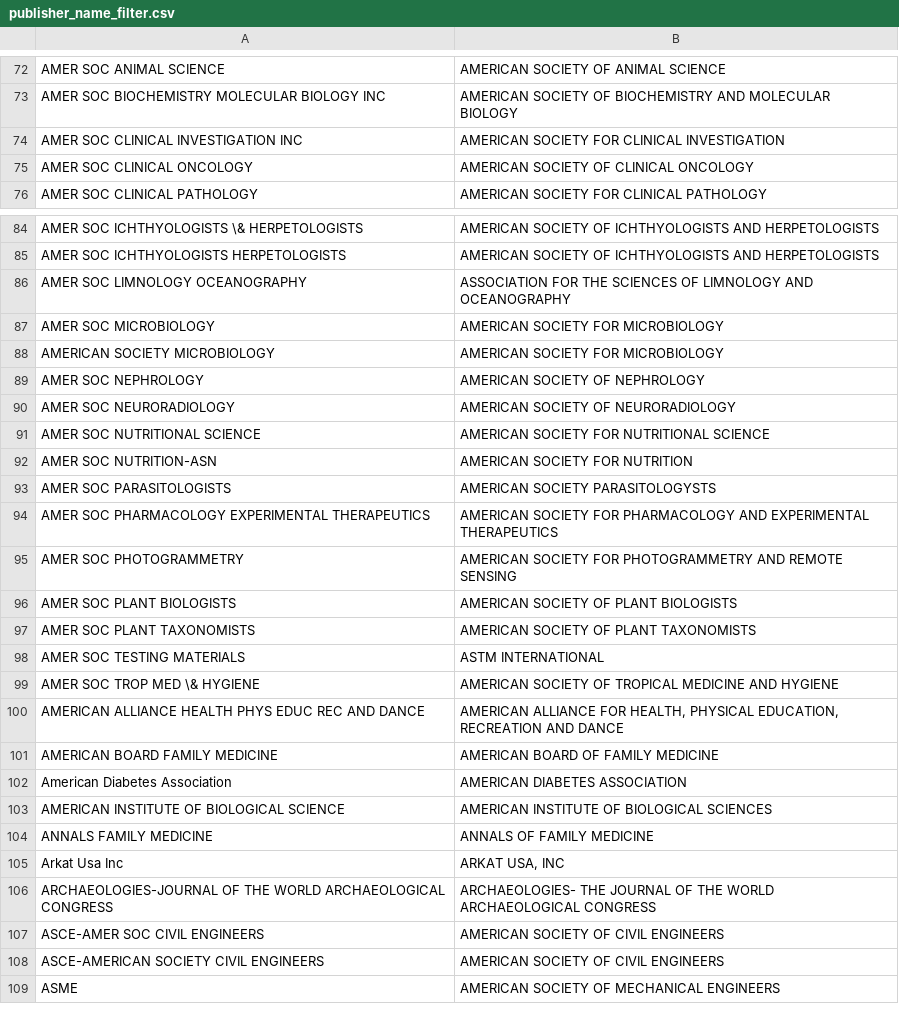
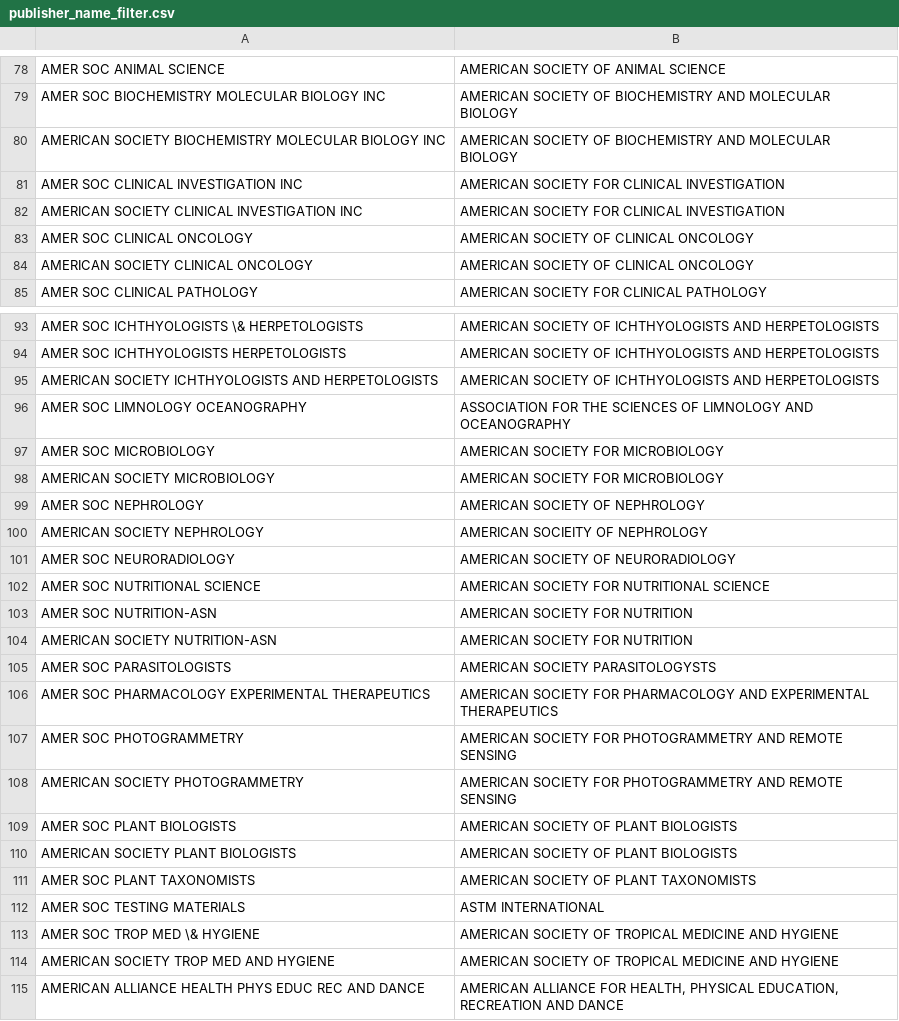
Before and after one commit to anthony7131998/vivo-pump, a CSV file: uf_examples/publications/filters/publisher_name_filter.csv, drawn as a sheet; only a part is shown, gaps mark what is left out; the shorter side is filled out with more unchanged rows; the diff covers the shown part only.

```diff
--- a/uf_examples/publications/filters/publisher_name_filter.csv
+++ b/uf_examples/publications/filters/publisher_name_filter.csv
@@ -73,4 +79,7 @@ AMER SOC ANIMAL SCIENCE|AMERICAN SOCIETY OF ANIMAL SCIENCE
 AMER SOC BIOCHEMISTRY MOLECULAR BIOLOGY INC|AMERICAN SOCIETY OF BIOCHEMISTRY AND MOLECULAR BIOLOGY
+AMERICAN SOCIETY BIOCHEMISTRY MOLECULAR BIOLOGY INC|AMERICAN SOCIETY OF BIOCHEMISTRY AND MOLECULAR BIOLOGY
 AMER SOC CLINICAL INVESTIGATION INC|AMERICAN SOCIETY FOR CLINICAL INVESTIGATION
+AMERICAN SOCIETY CLINICAL INVESTIGATION INC|AMERICAN SOCIETY FOR CLINICAL INVESTIGATION
 AMER SOC CLINICAL ONCOLOGY|AMERICAN SOCIETY OF CLINICAL ONCOLOGY
+AMERICAN SOCIETY CLINICAL ONCOLOGY|AMERICAN SOCIETY OF CLINICAL ONCOLOGY
 AMER SOC CLINICAL PATHOLOGY|AMERICAN SOCIETY FOR CLINICAL PATHOLOGY
@@ -85,2 +94,3 @@ AMER SOC ICHTHYOLOGISTS \& HERPETOLOGISTS|AMERICAN SOCIETY OF ICHTHYOLOGISTS AND
 AMER SOC ICHTHYOLOGISTS HERPETOLOGISTS|AMERICAN SOCIETY OF ICHTHYOLOGISTS AND HERPETOLOGISTS
+AMERICAN SOCIETY ICHTHYOLOGISTS AND HERPETOLOGISTS|AMERICAN SOCIETY OF ICHTHYOLOGISTS AND HERPETOLOGISTS
 AMER SOC LIMNOLOGY OCEANOGRAPHY|ASSOCIATION FOR THE SCIENCES OF LIMNOLOGY AND OCEANOGRAPHY
@@ -89,2 +99,3 @@ AMERICAN SOCIETY MICROBIOLOGY|AMERICAN SOCIETY FOR MICROBIOLOGY
 AMER SOC NEPHROLOGY|AMERICAN SOCIETY OF NEPHROLOGY
+AMERICAN SOCIETY NEPHROLOGY|AMERICAN SOCIEITY OF NEPHROLOGY
 AMER SOC NEURORADIOLOGY|AMERICAN SOCIETY OF NEURORADIOLOGY
@@ -92,2 +103,3 @@ AMER SOC NUTRITIONAL SCIENCE|AMERICAN SOCIETY FOR NUTRITIONAL SCIENCE
 AMER SOC NUTRITION-ASN|AMERICAN SOCIETY FOR NUTRITION
+AMERICAN SOCIETY NUTRITION-ASN|AMERICAN SOCIETY FOR NUTRITION
 AMER SOC PARASITOLOGISTS|AMERICAN SOCIETY PARASITOLOGYSTS
@@ -95,3 +107,5 @@ AMER SOC PHARMACOLOGY EXPERIMENTAL THERAPEUTICS|AMERICAN SOCIETY FOR PHARMACOLOG
 AMER SOC PHOTOGRAMMETRY|AMERICAN SOCIETY FOR PHOTOGRAMMETRY AND REMOTE SENSING
+AMERICAN SOCIETY PHOTOGRAMMETRY|AMERICAN SOCIETY FOR PHOTOGRAMMETRY AND REMOTE SENSING
 AMER SOC PLANT BIOLOGISTS|AMERICAN SOCIETY OF PLANT BIOLOGISTS
+AMERICAN SOCIETY PLANT BIOLOGISTS|AMERICAN SOCIETY OF PLANT BIOLOGISTS
 AMER SOC PLANT TAXONOMISTS|AMERICAN SOCIETY OF PLANT TAXONOMISTS
@@ -99,2 +113,3 @@ AMER SOC TESTING MATERIALS|ASTM INTERNATIONAL
 AMER SOC TROP MED \& HYGIENE|AMERICAN SOCIETY OF TROPICAL MEDICINE AND HYGIENE
+AMERICAN SOCIETY TROP MED AND HYGIENE|AMERICAN SOCIETY OF TROPICAL MEDICINE AND HYGIENE
 AMERICAN ALLIANCE HEALTH PHYS EDUC REC AND DANCE|AMERICAN ALLIANCE FOR HEALTH, PHYSICAL EDUCATION, RECREATION AND DANCE
```
Also changed, not shown: 32 added rows and 3 edited cells elsewhere in this file, 15 other files.
